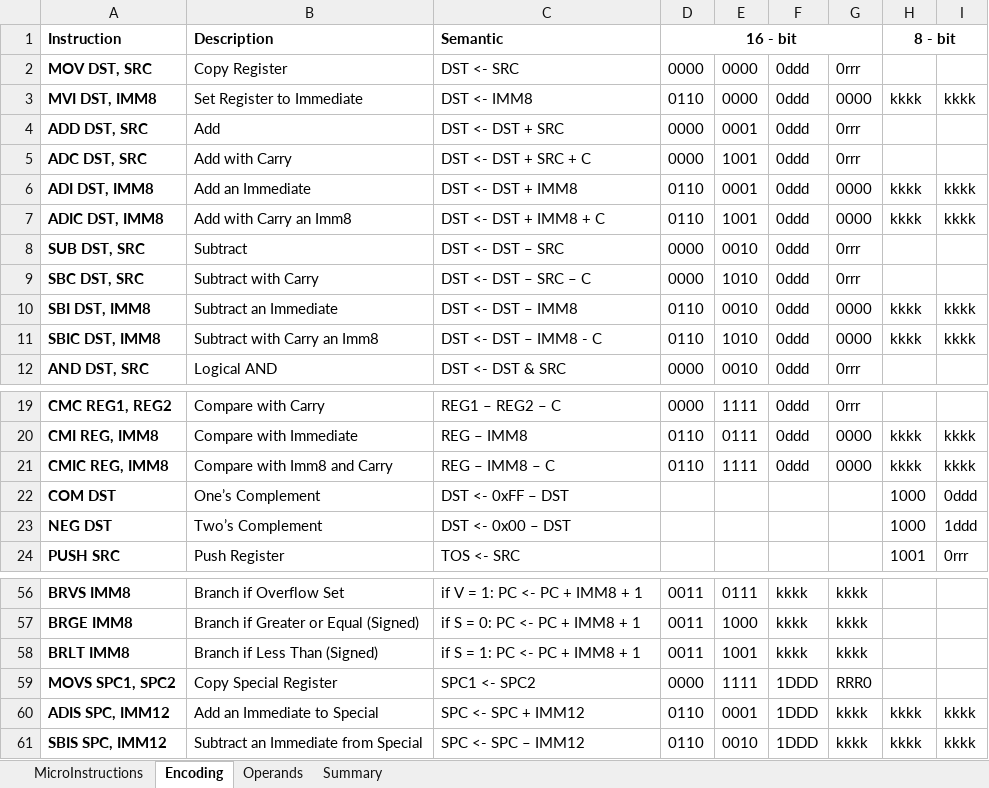
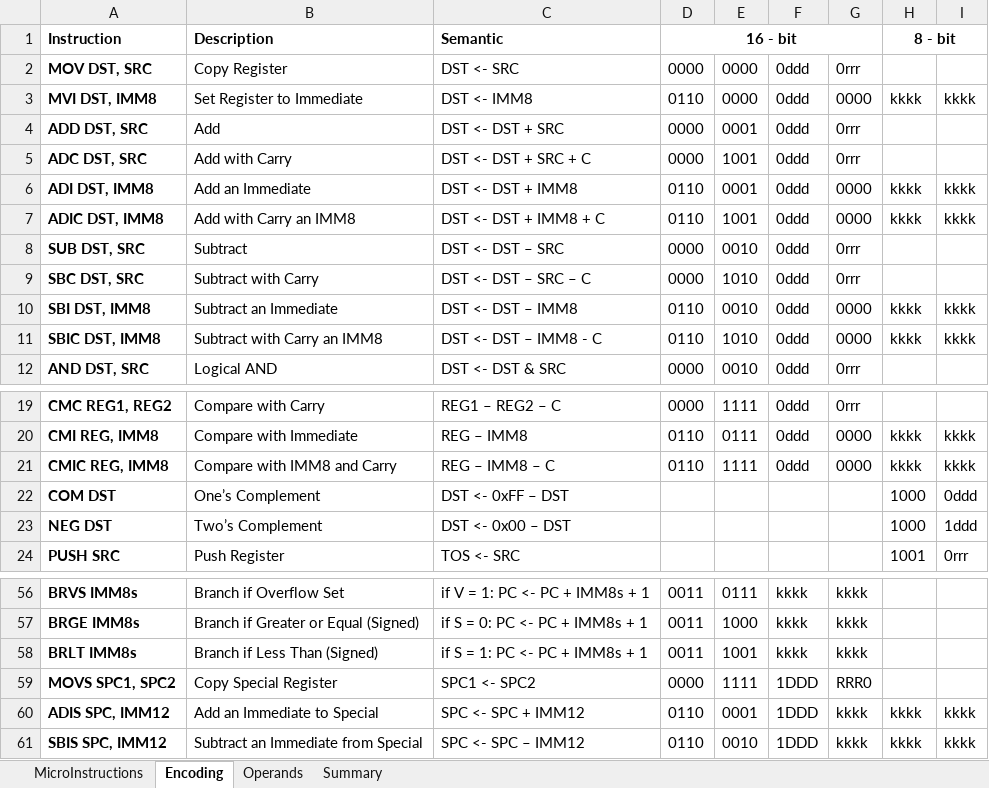
Before and after one commit to joelluijmes/hasm, an Excel workbook: HasmParser/Resources/Instructionset with Encoding (rev3).xlsx, sheet Encoding, drawn as a sheet; only a part is shown, gaps mark what is left out; values as stored, in another font and other column widths than the file's, no borders; the diff covers the shown part only; the diff names each change by its address in the sheet, - before the commit and + after, or states it on an @@ line.

Commit message:
updated instructionset

```diff
--- a/HasmParser/Resources/Instructionset with Encoding (rev3).xlsx (sheet Encoding)
+++ b/HasmParser/Resources/Instructionset with Encoding (rev3).xlsx (sheet Encoding)
-B7 (Description): Add with Carry an Imm8
+B7 (Description): Add with Carry an IMM8
-B11 (Description): Subtract with Carry an Imm8
+B11 (Description): Subtract with Carry an IMM8
-B21 (Description): Compare with Imm8 and Carry
+B21 (Description): Compare with IMM8 and Carry
-A56 (Instruction): BRVS IMM8
+A56 (Instruction): BRVS IMM8s
-C56 (Semantic): if V = 1: PC <- PC + IMM8 + 1
+C56 (Semantic): if V = 1: PC <- PC + IMM8s + 1
-A57 (Instruction): BRGE IMM8
+A57 (Instruction): BRGE IMM8s
-C57 (Semantic): if S = 0: PC <- PC + IMM8 + 1
+C57 (Semantic): if S = 0: PC <- PC + IMM8s + 1
-A58 (Instruction): BRLT IMM8
+A58 (Instruction): BRLT IMM8s
-C58 (Semantic): if S = 1: PC <- PC + IMM8 + 1
+C58 (Semantic): if S = 1: PC <- PC + IMM8s + 1
```
Also changed, not shown: 32 edited cells elsewhere in this sheet, sheet Summary, sheet MicroInstructions, sheet Operands.
